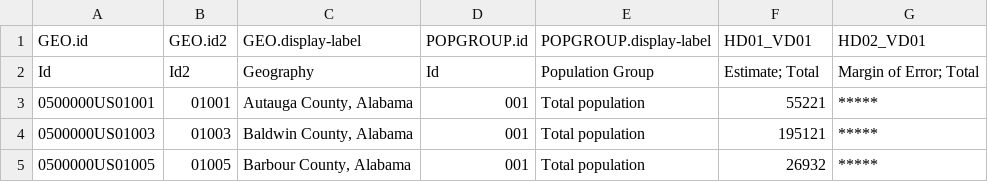
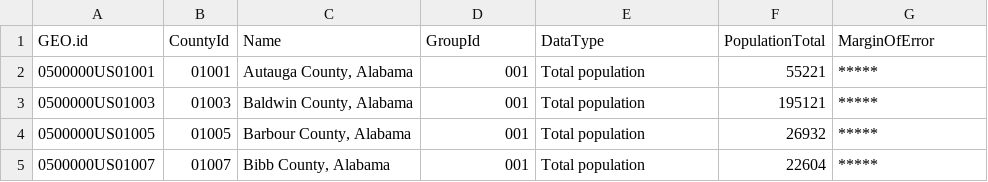
Before and after one commit to dantetam/dantetam.github.io, a CSV file: src/experiments/countymap/population/ACS_15_SPT_B01003_with_ann.csv, drawn as a sheet; only a part is shown; the shorter side is filled out with more unchanged rows.

Commit message:
Countywide comparison

```diff
--- a/src/experiments/countymap/population/ACS_15_SPT_B01003_with_ann.csv
+++ b/src/experiments/countymap/population/ACS_15_SPT_B01003_with_ann.csv
@@ -1,3 +1,2 @@
-GEO.id,GEO.id2,GEO.display-label,POPGROUP.id,POPGROUP.display-label,HD01_VD01,HD02_VD01
-Id,Id2,Geography,Id,Population Group,Estimate; Total,Margin of Error; Total
+GEO.id,CountyId,Name,GroupId,DataType,PopulationTotal,MarginOfError
 0500000US01001,01001,"Autauga County, Alabama",001,Total population,55221,*****
```
Also changed, not shown: 3 other files.
